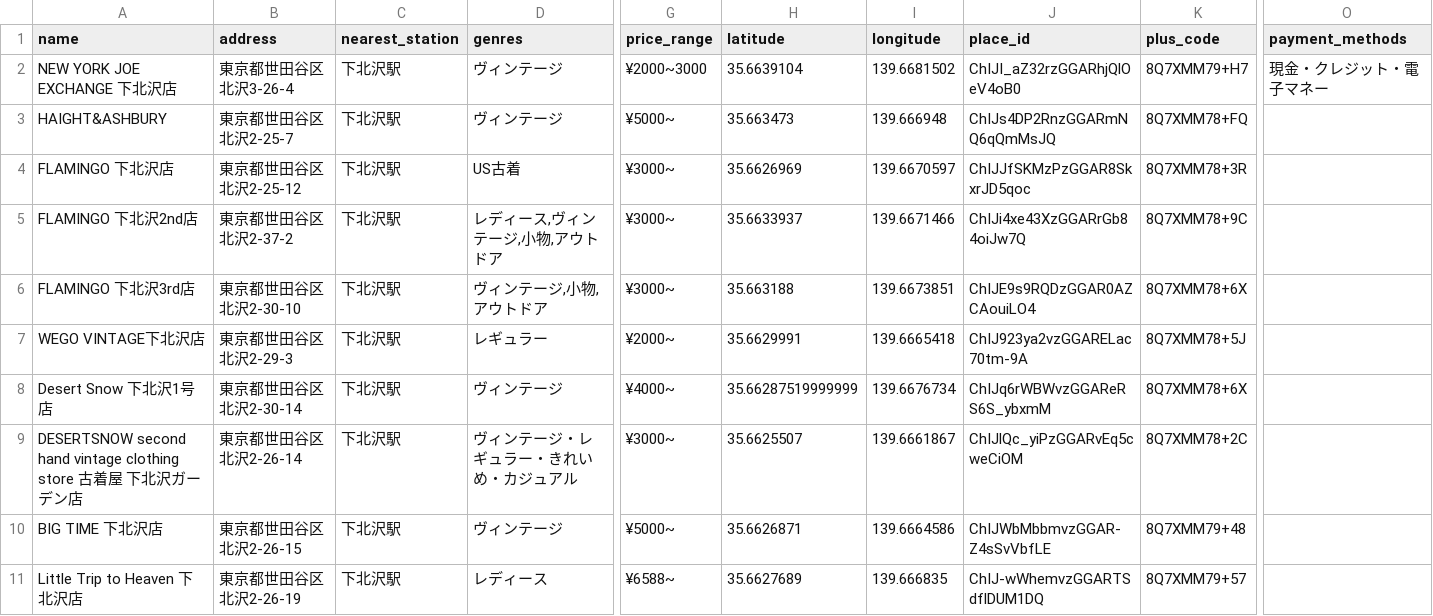
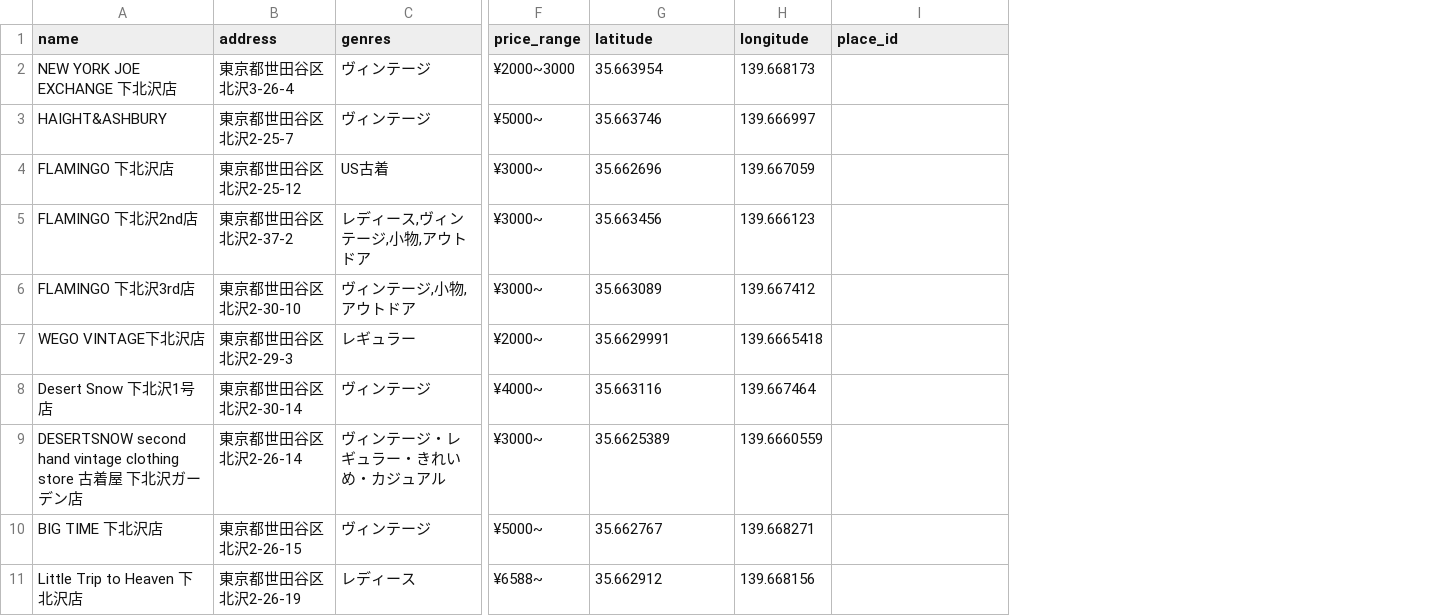
Before and after one commit to kkpworldkk-arch/furugi-server, a CSV file: lib/shops.csv, drawn as a sheet; only a part is shown, gaps mark what is left out; removed rows and columns are numbered as before the commit, all else as after; the diff covers the shown part only; the diff names each change by its address in the sheet, - before the commit and + after, or states it on an @@ line.

Commit message:
Update shops.csv

```diff
--- a/lib/shops.csv
+++ b/lib/shops.csv
-column C (nearest_station), rows 2-11: all 下北沢駅
-column K (plus_code), rows 2-11: 8Q7XMM79+H7 | 8Q7XMM78+FQ | 8Q7XMM78+3R | 8Q7XMM78+9C | 8Q7XMM78+6X | 8Q7XMM78+5J | 8Q7XMM78+6X | 8Q7XMM78+2C | 8Q7XMM79+48 | 8Q7XMM79+57
-column O (payment_methods), row 2: 現金・クレジット・電子マネー
-G2 (latitude): 35.6639104
+G2 (latitude): 35.663954
-H2 (longitude): 139.6681502
+H2 (longitude): 139.668173
-I2 (place_id): ChIJI_aZ32rzGGARhjQlOeV4oB0
+I2 (place_id): (empty)
-G3 (latitude): 35.663473
+G3 (latitude): 35.663746
-H3 (longitude): 139.666948
+H3 (longitude): 139.666997
-I3 (place_id): ChIJs4DP2RnzGGARmNQ6qQmMsJQ
+I3 (place_id): (empty)
-G4 (latitude): 35.6626969
+G4 (latitude): 35.662696
-H4 (longitude): 139.6670597
+H4 (longitude): 139.667059
-I4 (place_id): ChIJJfSKMzPzGGAR8SkxrJD5qoc
+I4 (place_id): (empty)
-G5 (latitude): 35.6633937
+G5 (latitude): 35.663456
-H5 (longitude): 139.6671466
+H5 (longitude): 139.666123
-I5 (place_id): ChIJi4xe43XzGGARrGb84oiJw7Q
+I5 (place_id): (empty)
-G6 (latitude): 35.663188
+G6 (latitude): 35.663089
-H6 (longitude): 139.6673851
+H6 (longitude): 139.667412
-I6 (place_id): ChIJE9s9RQDzGGAR0AZCAouiLO4
+I6 (place_id): (empty)
-I7 (place_id): ChIJ923ya2vzGGARELac70tm-9A
+I7 (place_id): (empty)
-G8 (latitude): 35.66287519999999
+G8 (latitude): 35.663116
-H8 (longitude): 139.6676734
+H8 (longitude): 139.667464
-I8 (place_id): ChIJq6rWBWvzGGAReRS6S_ybxmM
+I8 (place_id): (empty)
-G9 (latitude): 35.6625507
+G9 (latitude): 35.6625389
-H9 (longitude): 139.6661867
+H9 (longitude): 139.6660559
-I9 (place_id): ChIJlQc_yiPzGGARvEq5cweCiOM
+I9 (place_id): (empty)
-G10 (latitude): 35.6626871
+G10 (latitude): 35.662767
-H10 (longitude): 139.6664586
+H10 (longitude): 139.668271
-I10 (place_id): ChIJWbMbbmvzGGAR-Z4sSvVbfLE
+I10 (place_id): (empty)
-G11 (latitude): 35.6627689
+G11 (latitude): 35.662912
-H11 (longitude): 139.666835
+H11 (longitude): 139.668156
-I11 (place_id): ChIJ-wWhemvzGGARTSdflDUM1DQ
+I11 (place_id): (empty)
```
Also changed, not shown: 117 edited cells elsewhere in this file.
